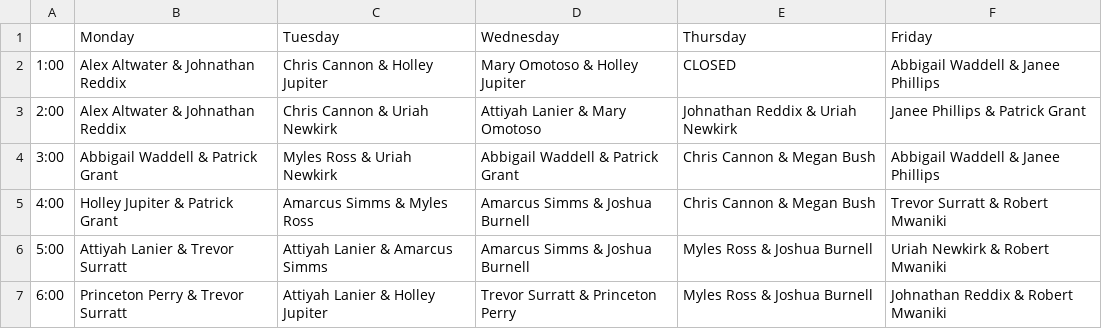
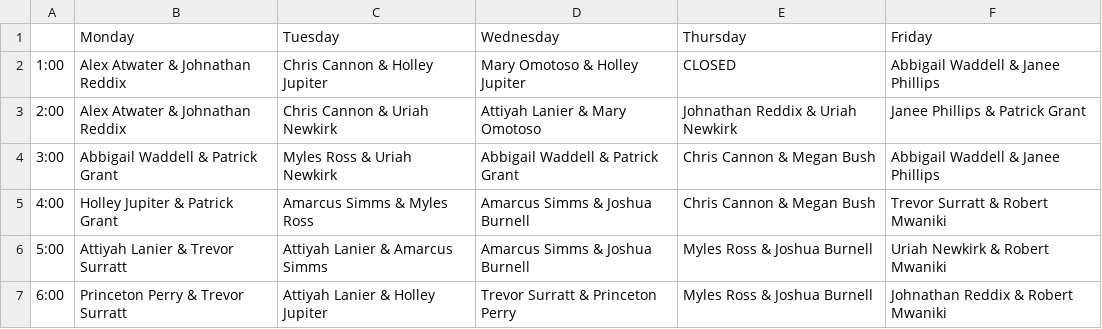
Before and after one commit to aggiemakerspace/superusers, a CSV file: Schedules/2018_Spring.csv, drawn as a sheet.

Commit message:
Update 2018_Spring.csv

```diff
--- a/Schedules/2018_Spring.csv
+++ b/Schedules/2018_Spring.csv
@@ -1,4 +1,4 @@
 , Monday, Tuesday, Wednesday, Thursday, Friday
-1:00,Alex Altwater & Johnathan Reddix,Chris Cannon & Holley Jupiter,Mary Omotoso & Holley Jupiter, CLOSED ,Abbigail Waddell & Janee Phillips
-2:00,Alex Altwater & Johnathan Reddix, Chris Cannon & Uriah Newkirk,Attiyah Lanier & Mary Omotoso,Johnathan Reddix & Uriah Newkirk , Janee Phillips & Patrick Grant
+1:00,Alex Atwater & Johnathan Reddix,Chris Cannon & Holley Jupiter,Mary Omotoso & Holley Jupiter, CLOSED ,Abbigail Waddell & Janee Phillips
+2:00,Alex Atwater & Johnathan Reddix, Chris Cannon & Uriah Newkirk,Attiyah Lanier & Mary Omotoso,Johnathan Reddix & Uriah Newkirk , Janee Phillips & Patrick Grant
 3:00,Abbigail Waddell & Patrick Grant,Myles Ross & Uriah Newkirk, Abbigail Waddell & Patrick Grant, Chris Cannon & Megan Bush, Abbigail Waddell & Janee Phillips
```
